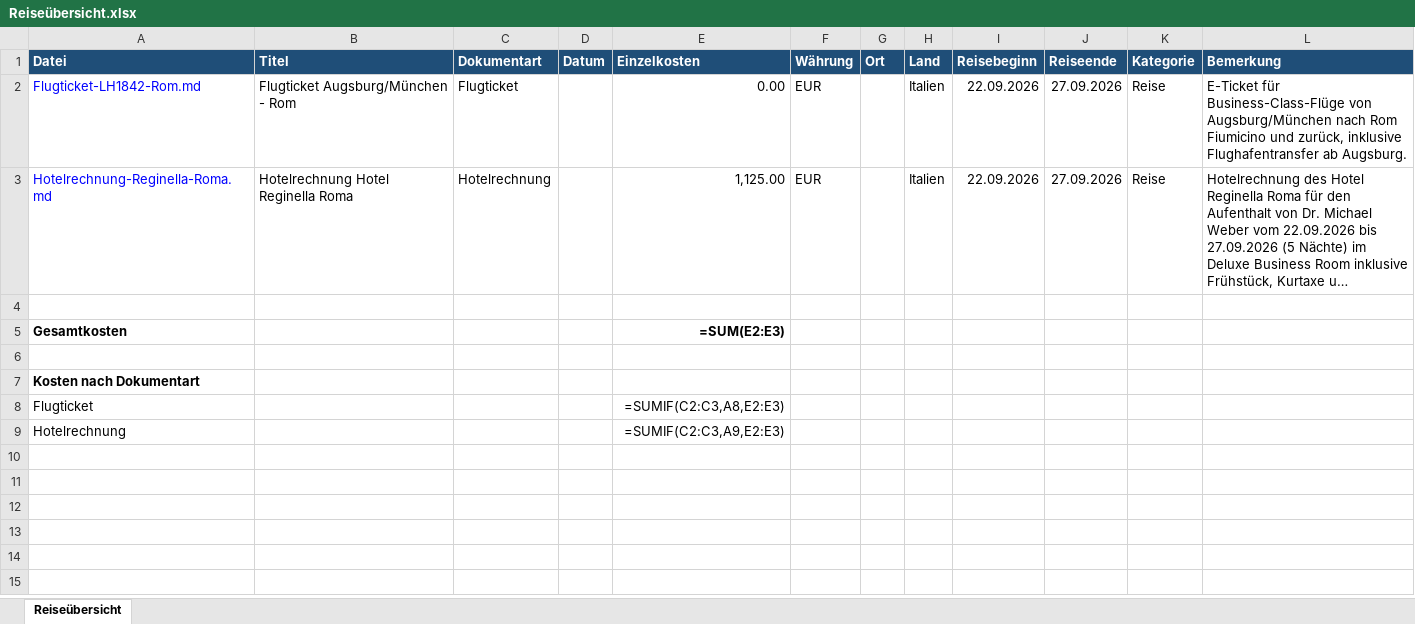
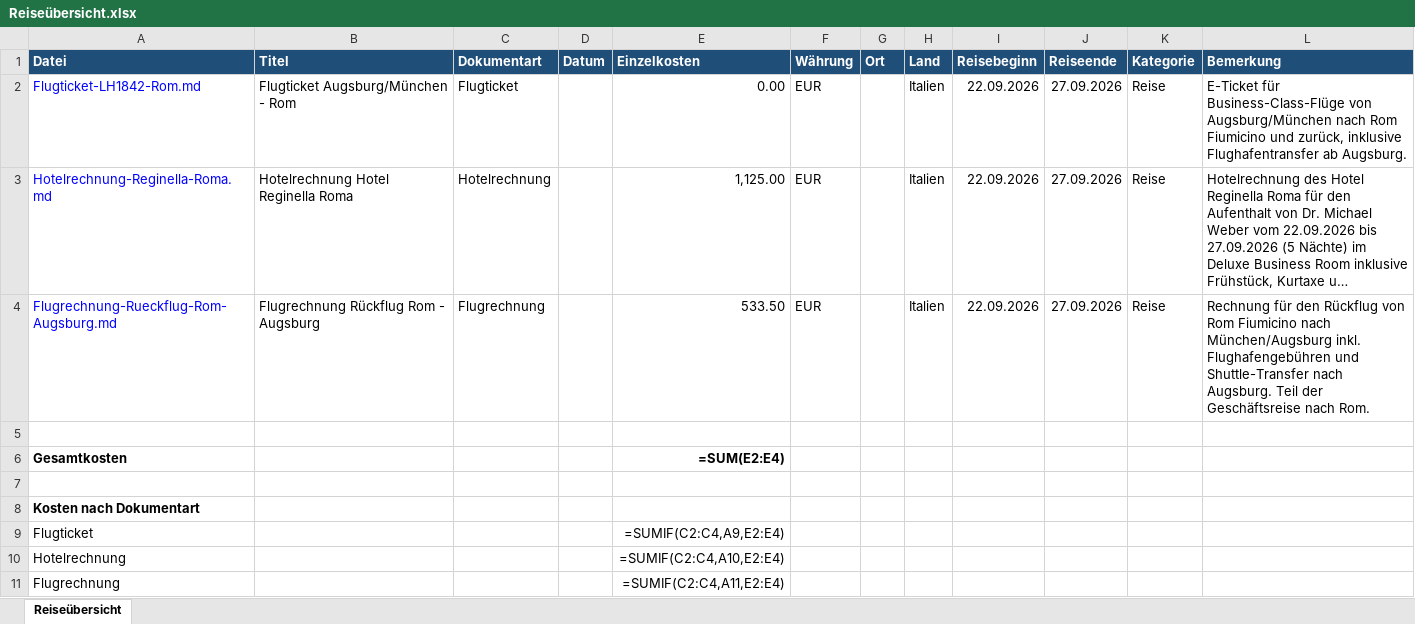
Before and after one commit to Luana-Br19/FlowMind, an Excel workbook: Inbox/Geschaeftsreise/2026/Q3/2026-09-22_Rom/Reiseübersicht.xlsx, sheet Reiseübersicht, drawn as a sheet; long unchanged cells end in …; values as stored, in another font and other column widths than the file's, no borders; formulas without a stored value are shown as written; addresses are those after the commit; the diff names each change by its address in the sheet, - before the commit and + after, or states it on an @@ line.

Commit message:
Add geschaeftsreise: Flugrechnung Rückflug Rom - Augsburg

```diff
--- a/Inbox/Geschaeftsreise/2026/Q3/2026-09-22_Rom/Reiseübersicht.xlsx (sheet Reiseübersicht)
+++ b/Inbox/Geschaeftsreise/2026/Q3/2026-09-22_Rom/Reiseübersicht.xlsx (sheet Reiseübersicht)
+row 4: Flugrechnung-Rueckflug-Rom-Augsburg.md | Flugrechnung Rückflug Rom - Augsburg | Flugrechnung |  | 533.50 | EUR |  | Italien | 22.09.2026 | 27.09.2026 | Reise | Rechnung für den Rückflug von Rom Fiumicino nach München/Augsburg inkl. Flughafengebühren und Shuttle-Transfer nach Augsburg. Teil der Geschäftsreise nach Rom.
-E6 (Einzelkosten): =SUM(E2:E3)
+E6 (Einzelkosten): =SUM(E2:E4)
-E9 (Einzelkosten): =SUMIF(C2:C3,A8,E2:E3)
+E9 (Einzelkosten): =SUMIF(C2:C4,A9,E2:E4)
-E10 (Einzelkosten): =SUMIF(C2:C3,A9,E2:E3)
+E10 (Einzelkosten): =SUMIF(C2:C4,A10,E2:E4)
+row 11: Flugrechnung |  |  |  | =SUMIF(C2:C4,A11,E2:E4)
```
Also changed, not shown: 3 other files.
